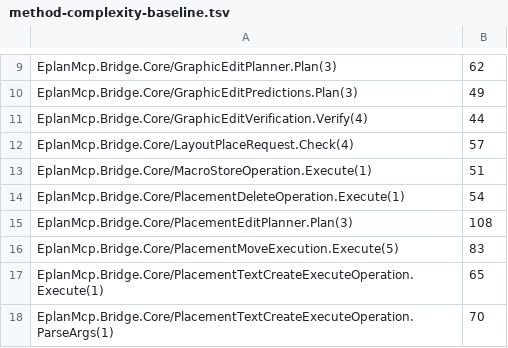
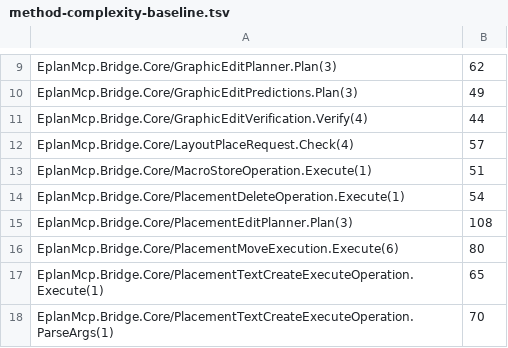
Before and after one commit to asckye/eplan-mcp, a TSV file: eng/method-complexity-baseline.tsv, drawn as a sheet; only a part is shown, gaps mark what is left out.

Commit message:
refactor(bridge): check the planned project where it is resolved

```diff
--- a/eng/method-complexity-baseline.tsv
+++ b/eng/method-complexity-baseline.tsv
@@ -15,3 +15,3 @@ EplanMcp.Bridge.Core/PlacementDeleteOperation.Execute(1)	54
 EplanMcp.Bridge.Core/PlacementEditPlanner.Plan(3)	108
-EplanMcp.Bridge.Core/PlacementMoveExecution.Execute(5)	83
+EplanMcp.Bridge.Core/PlacementMoveExecution.Execute(6)	80
 EplanMcp.Bridge.Core/PlacementTextCreateExecuteOperation.Execute(1)	65
```
Also changed, not shown: eng/method-size-baseline.tsv, 7 other files.
